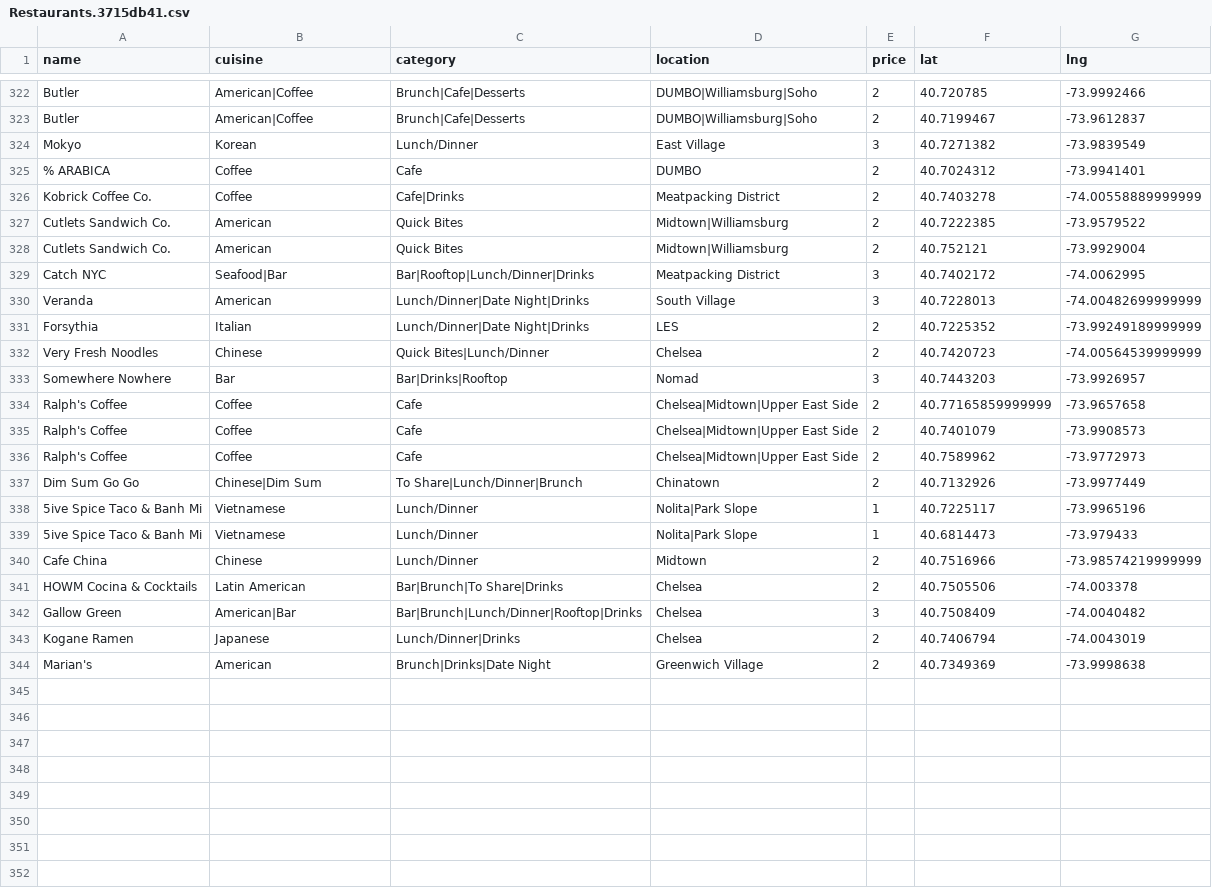
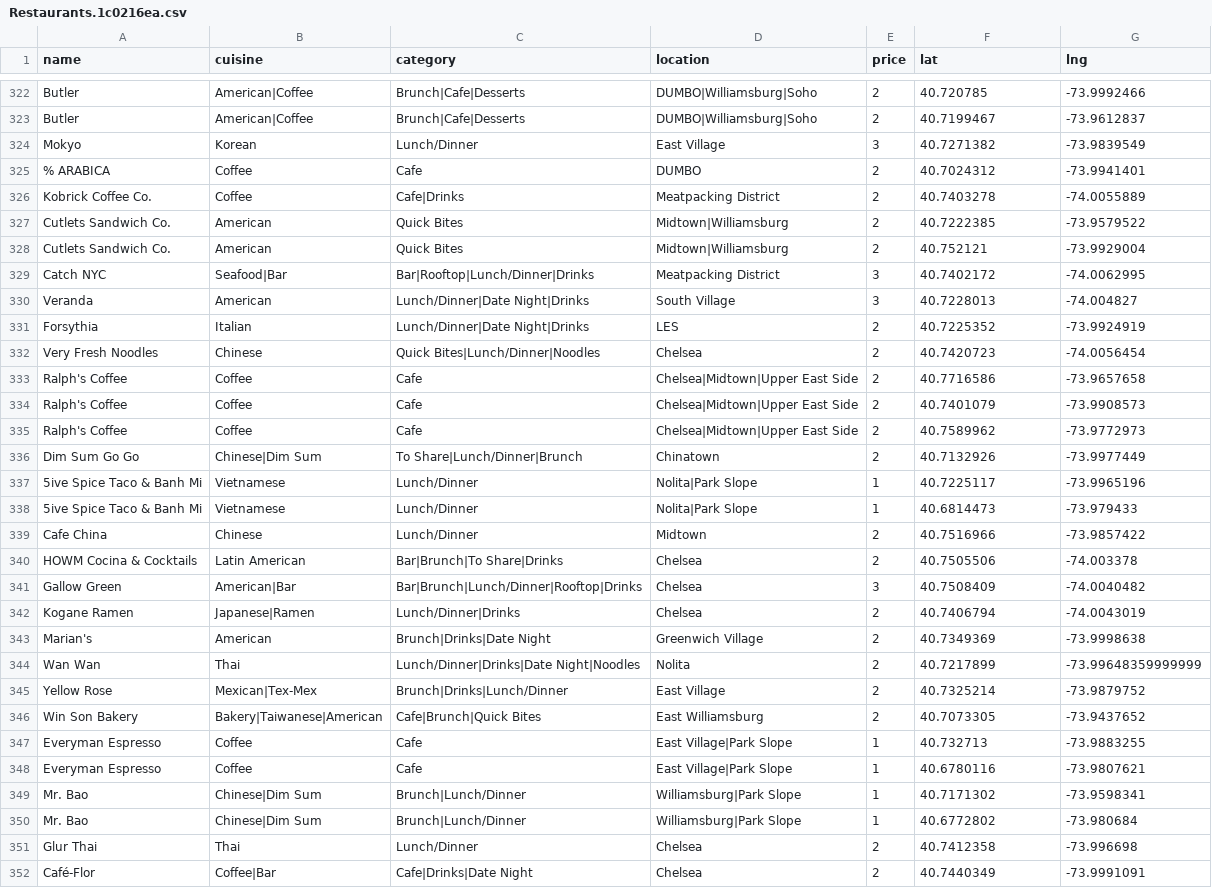
Before and after one commit to clawang/bon-viveur, a CSV file: static/media/Restaurants.1c0216ea.csv (was static/media/Restaurants.3715db41.csv), drawn as a sheet; only a part is shown, gaps mark what is left out; the diff covers the shown part only.

```diff
--- a/static/media/Restaurants.3715db41.csv
+++ b/static/media/Restaurants.1c0216ea.csv
@@ -325,3 +325,3 @@ Mokyo,Korean,Lunch/Dinner,East Village,3,40.7271382,-73.9839549
 % ARABICA,Coffee,Cafe,DUMBO,2,40.7024312,-73.9941401
-Kobrick Coffee Co.,Coffee,Cafe|Drinks,Meatpacking District,2,40.7403278,-74.00558889999999
+Kobrick Coffee Co.,Coffee,Cafe|Drinks,Meatpacking District,2,40.7403278,-74.0055889
 Cutlets Sandwich Co.,American,Quick Bites,Midtown|Williamsburg,2,40.7222385,-73.9579522
@@ -329,7 +329,6 @@ Cutlets Sandwich Co.,American,Quick Bites,Midtown|Williamsburg,2,40.752121,-73.9
 Catch NYC,Seafood|Bar,Bar|Rooftop|Lunch/Dinner|Drinks,Meatpacking District,3,40.7402172,-74.0062995
-Veranda,American,Lunch/Dinner|Date Night|Drinks,South Village,3,40.7228013,-74.00482699999999
-Forsythia,Italian,Lunch/Dinner|Date Night|Drinks,LES,2,40.7225352,-73.99249189999999
-Very Fresh Noodles,Chinese,Quick Bites|Lunch/Dinner,Chelsea,2,40.7420723,-74.00564539999999
-Somewhere Nowhere,Bar,Bar|Drinks|Rooftop,Nomad,3,40.7443203,-73.9926957
-Ralph's Coffee,Coffee,Cafe,Chelsea|Midtown|Upper East Side,2,40.77165859999999,-73.9657658
+Veranda,American,Lunch/Dinner|Date Night|Drinks,South Village,3,40.7228013,-74.004827
+Forsythia,Italian,Lunch/Dinner|Date Night|Drinks,LES,2,40.7225352,-73.9924919
+Very Fresh Noodles,Chinese,Quick Bites|Lunch/Dinner|Noodles,Chelsea,2,40.7420723,-74.0056454
+Ralph's Coffee,Coffee,Cafe,Chelsea|Midtown|Upper East Side,2,40.7716586,-73.9657658
 Ralph's Coffee,Coffee,Cafe,Chelsea|Midtown|Upper East Side,2,40.7401079,-73.9908573
@@ -339,6 +338,15 @@ Dim Sum Go Go,Chinese|Dim Sum,To Share|Lunch/Dinner|Brunch,Chinatown,2,40.713292
 5ive Spice Taco & Banh Mi,Vietnamese,Lunch/Dinner,Nolita|Park Slope,1,40.6814473,-73.979433
-Cafe China,Chinese,Lunch/Dinner,Midtown,2,40.7516966,-73.98574219999999
+Cafe China,Chinese,Lunch/Dinner,Midtown,2,40.7516966,-73.9857422
 HOWM Cocina & Cocktails,Latin American,Bar|Brunch|To Share|Drinks,Chelsea,2,40.7505506,-74.003378
 Gallow Green,American|Bar,Bar|Brunch|Lunch/Dinner|Rooftop|Drinks,Chelsea,3,40.7508409,-74.0040482
-Kogane Ramen,Japanese,Lunch/Dinner|Drinks,Chelsea,2,40.7406794,-74.0043019
+Kogane Ramen,Japanese|Ramen,Lunch/Dinner|Drinks,Chelsea,2,40.7406794,-74.0043019
 Marian's,American,Brunch|Drinks|Date Night,Greenwich Village,2,40.7349369,-73.9998638
+Wan Wan,Thai,Lunch/Dinner|Drinks|Date Night|Noodles,Nolita,2,40.7217899,-73.99648359999999
+Yellow Rose,Mexican|Tex-Mex,Brunch|Drinks|Lunch/Dinner,East Village,2,40.7325214,-73.9879752
+Win Son Bakery,Bakery|Taiwanese|American,Cafe|Brunch|Quick Bites,East Williamsburg,2,40.7073305,-73.9437652
+Everyman Espresso,Coffee,Cafe,East Village|Park Slope,1,40.732713,-73.9883255
+Everyman Espresso,Coffee,Cafe,East Village|Park Slope,1,40.6780116,-73.9807621
+Mr. Bao,Chinese|Dim Sum,Brunch|Lunch/Dinner,Williamsburg|Park Slope,1,40.7171302,-73.9598341
+Mr. Bao,Chinese|Dim Sum,Brunch|Lunch/Dinner,Williamsburg|Park Slope,1,40.6772802,-73.980684
+Glur Thai,Thai,Lunch/Dinner,Chelsea,2,40.7412358,-73.996698
+Café-Flor,Coffee|Bar,Cafe|Drinks|Date Night,Chelsea,2,40.7440349,-73.9991091
```
Also changed, not shown: 113 edited cells elsewhere in this file, static/media/sfRestaurants.c405c163.csv, 25 other files.
